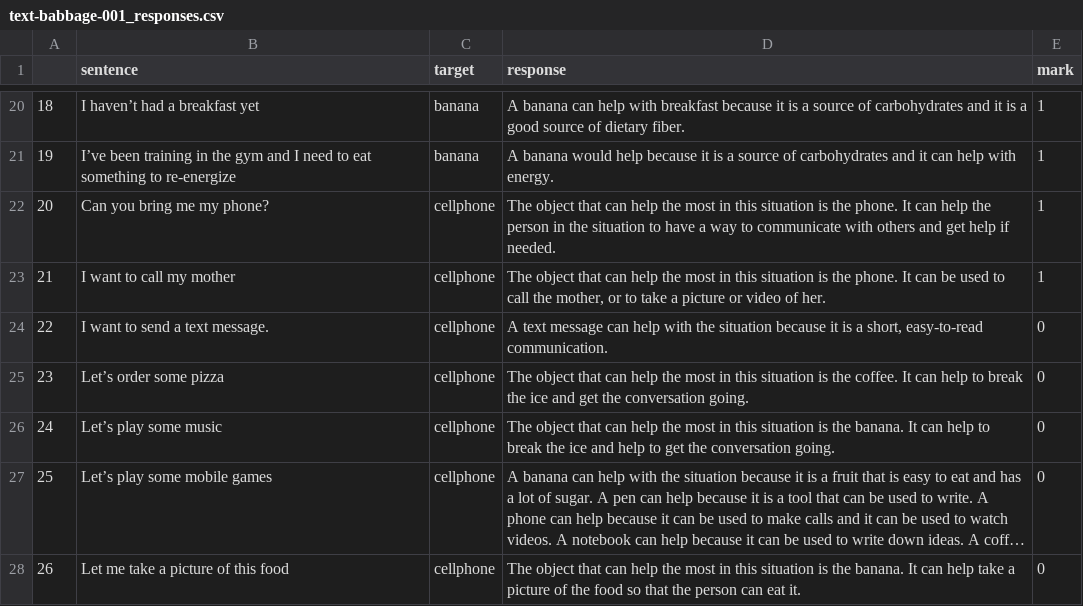
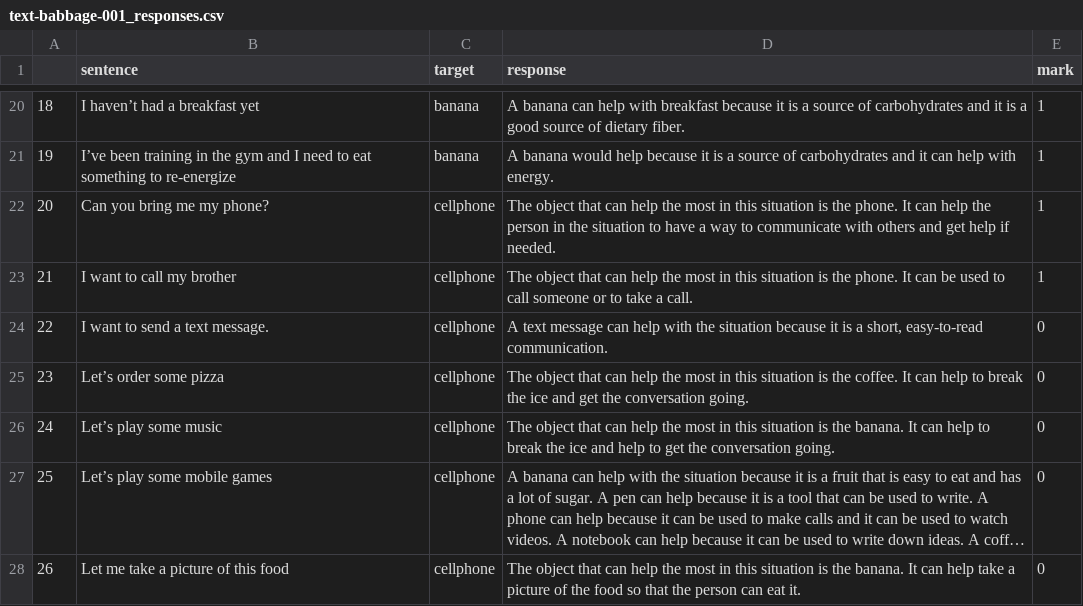
Before and after one commit to bekatan/vafor, a CSV file: results/text-babbage-001_responses.csv, drawn as a sheet; only a part is shown, gaps mark what is left out; long unchanged cells end in ….

```diff
--- a/results/text-babbage-001_responses.csv
+++ b/results/text-babbage-001_responses.csv
@@ -22,3 +22,3 @@
 20,Can you bring me my phone?,cellphone,The object that can help the most in this situation is the phone. It can help the person in the situation to have a way to communicate with others and get help if needed.,1
-21,I want to call my mother,cellphone,"The object that can help the most in this situation is the phone. It can be used to call the mother, or to take a picture or video of her.",1
+21,I want to call my brother,cellphone,The object that can help the most in this situation is the phone. It can be used to call someone or to take a call.,1
 22,I want to send a text message.,cellphone,"A text message can help with the situation because it is a short, easy-to-read communication.",0
```
Also changed, not shown: results/ada:ft-personal:ada-ft-0-3-2023-02-17-07-08-26_responses.csv, results/babbage:ft-personal-2023-02-17-07-51-46_responses.csv, 11 other files.
